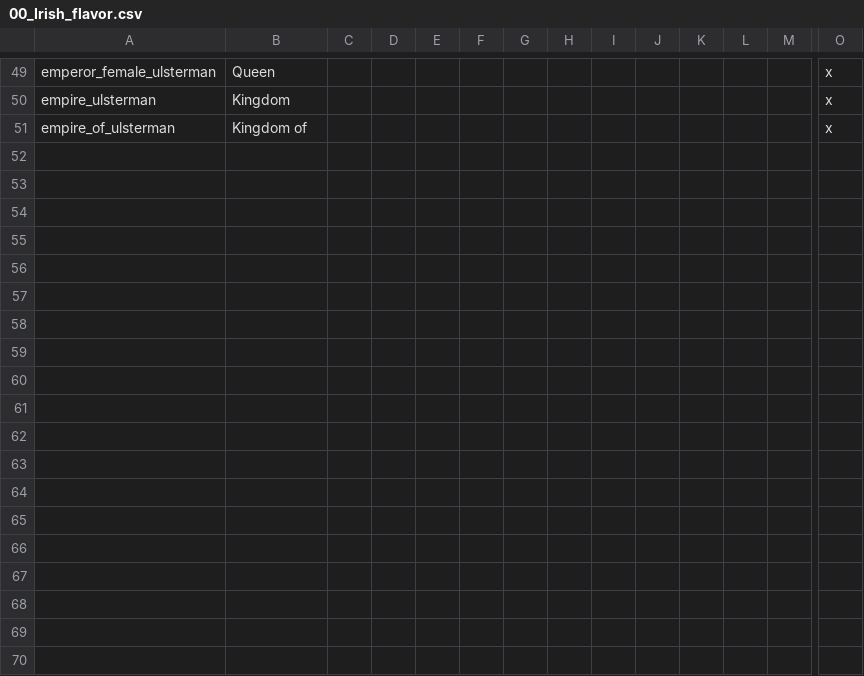
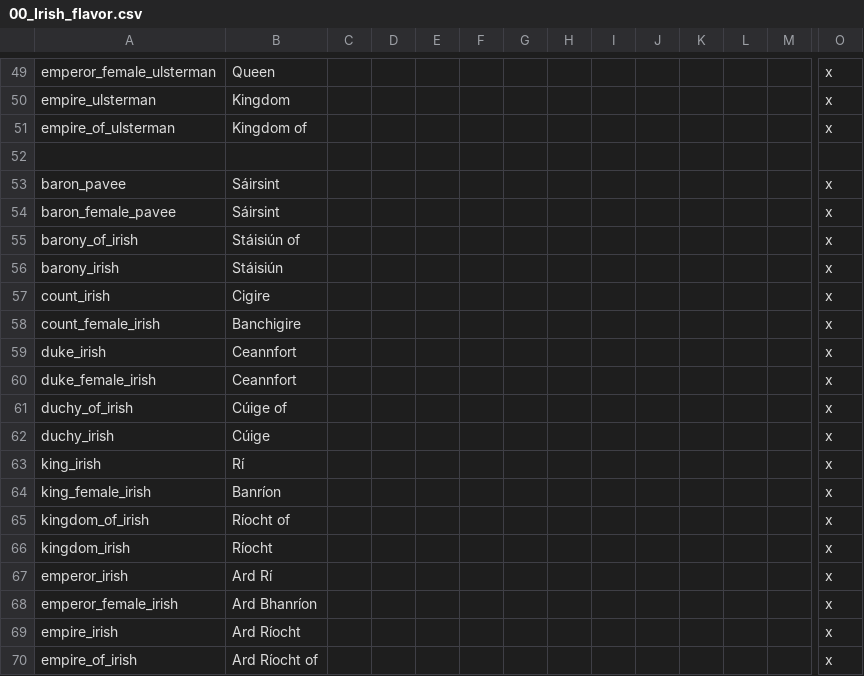
Before and after one commit to klorpa/After-The-End-Eurasia, a CSV file: ATE_Eurasia/localisation/00_Irish_flavor.csv, drawn as a sheet; only a part is shown, gaps mark what is left out; rows hold the shown columns only; the diff names each change by its address in the sheet, - before the commit and + after, or states it on an @@ line.

Commit message:
Update 00_Irish_flavor.csv

```diff
--- a/ATE_Eurasia/localisation/00_Irish_flavor.csv
+++ b/ATE_Eurasia/localisation/00_Irish_flavor.csv
+row 52: (empty)
+row 53: baron_pavee | Sáirsint |  |  |  |  |  |  |  |  |  |  |  | x
+row 54: baron_female_pavee | Sáirsint |  |  |  |  |  |  |  |  |  |  |  | x
+row 55: barony_of_irish | Stáisiún of |  |  |  |  |  |  |  |  |  |  |  | x
+row 56: barony_irish | Stáisiún |  |  |  |  |  |  |  |  |  |  |  | x
+row 57: count_irish | Cigire |  |  |  |  |  |  |  |  |  |  |  | x
+row 58: count_female_irish | Banchigire |  |  |  |  |  |  |  |  |  |  |  | x
+row 59: duke_irish | Ceannfort |  |  |  |  |  |  |  |  |  |  |  | x
+row 60: duke_female_irish | Ceannfort |  |  |  |  |  |  |  |  |  |  |  | x
+row 61: duchy_of_irish | Cúige of |  |  |  |  |  |  |  |  |  |  |  | x
+row 62: duchy_irish | Cúige |  |  |  |  |  |  |  |  |  |  |  | x
+row 63: king_irish | Rí |  |  |  |  |  |  |  |  |  |  |  | x
+row 64: king_female_irish | Banríon |  |  |  |  |  |  |  |  |  |  |  | x
+row 65: kingdom_of_irish | Ríocht of |  |  |  |  |  |  |  |  |  |  |  | x
+row 66: kingdom_irish | Ríocht |  |  |  |  |  |  |  |  |  |  |  | x
+row 67: emperor_irish | Ard Rí |  |  |  |  |  |  |  |  |  |  |  | x
+row 68: emperor_female_irish | Ard Bhanríon |  |  |  |  |  |  |  |  |  |  |  | x
+row 69: empire_irish | Ard Ríocht |  |  |  |  |  |  |  |  |  |  |  | x
+row 70: empire_of_irish | Ard Ríocht of |  |  |  |  |  |  |  |  |  |  |  | x
```
